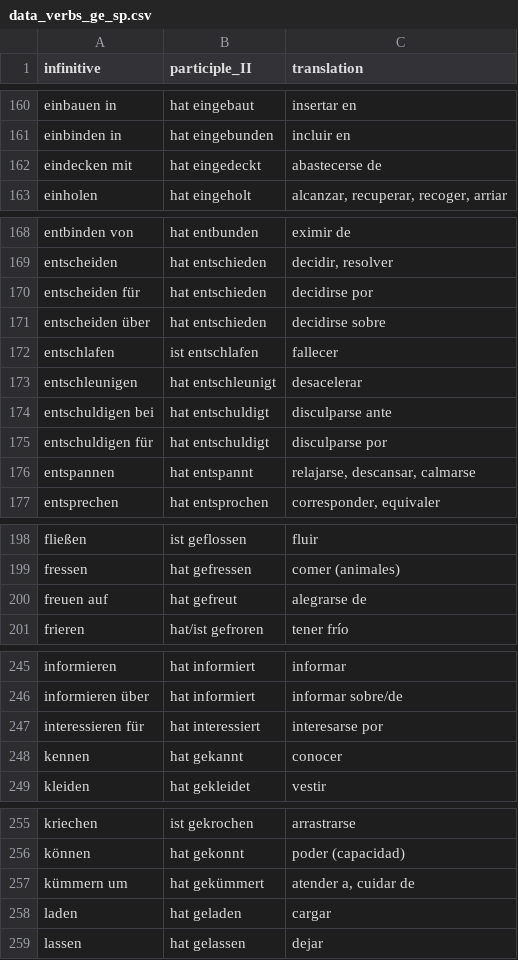
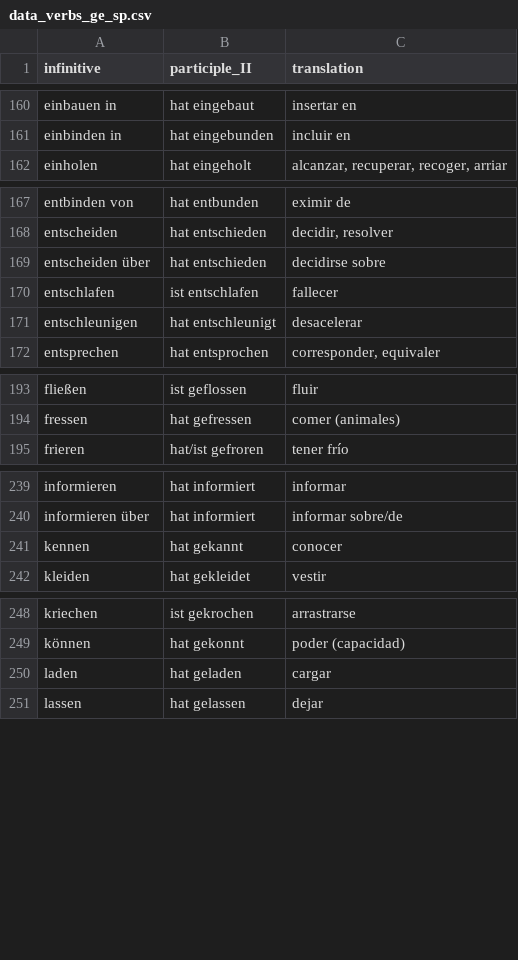
Before and after one commit to kaluzap/word-genders, a CSV file: data/data_verbs_ge_sp.csv, drawn as a sheet; only a part is shown, gaps mark what is left out; removed rows and columns are numbered as before the commit, all else as after; the diff covers the shown part only; the diff names each change by its address in the sheet, - before the commit and + after, or states it on an @@ line.

```diff
--- a/data/data_verbs_ge_sp.csv
+++ b/data/data_verbs_ge_sp.csv
-row 162: eindecken mit | hat eingedeckt | abastecerse de
-row 170: entscheiden für | hat entschieden | decidirse por
-row 174: entschuldigen bei | hat entschuldigt | disculparse ante
-row 175: entschuldigen für | hat entschuldigt | disculparse por
-row 176: entspannen | hat entspannt | relajarse, descansar, calmarse
-row 200: freuen auf | hat gefreut | alegrarse de
-row 247: interessieren für | hat interessiert | interesarse por
-row 257: kümmern um | hat gekümmert | atender a, cuidar de
```
Also changed, not shown: 13 added rows and 5 removed rows elsewhere in this file.
